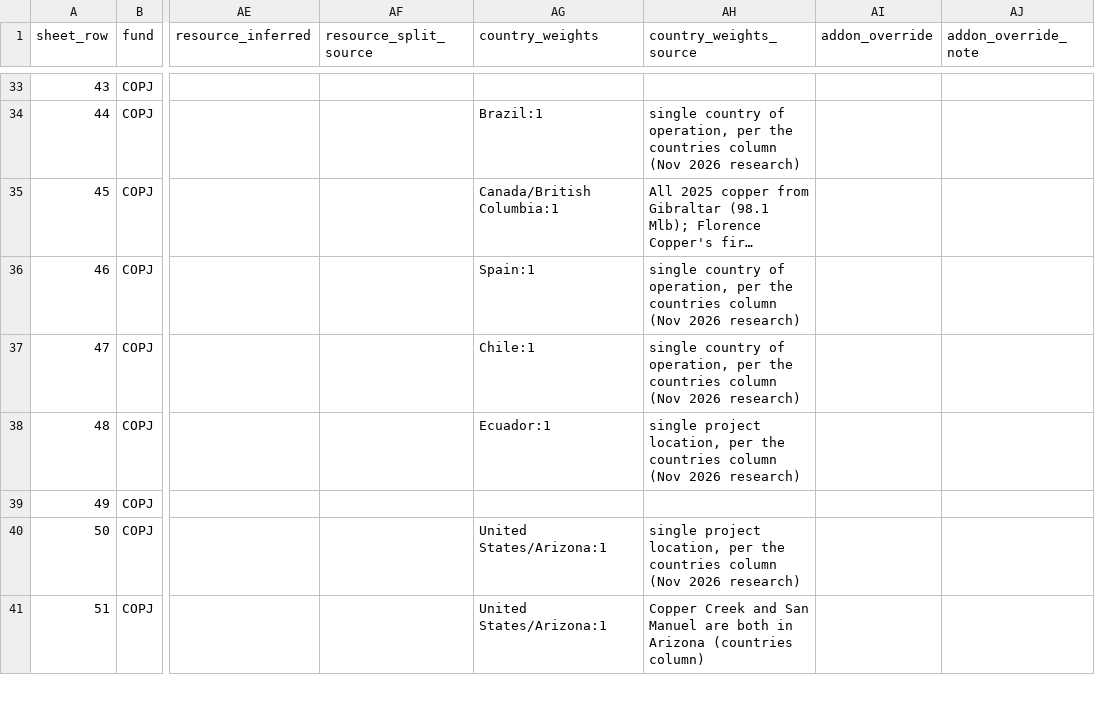
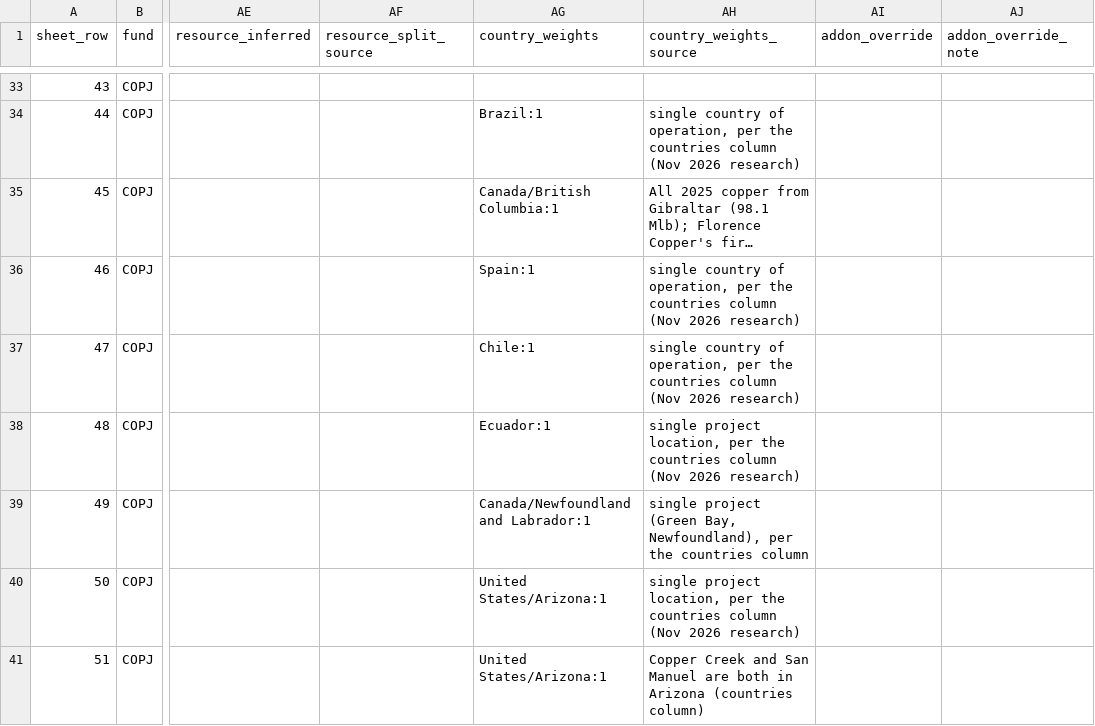
Before and after one commit to rmvw96-spec/mining-company-valuations, a CSV file: data/research/pnav_companies.csv, drawn as a sheet; only a part is shown, gaps mark what is left out; long unchanged cells end in …; the diff names each change by its address in the sheet, - before the commit and + after, or states it on an @@ line.

```diff
--- a/data/research/pnav_companies.csv
+++ b/data/research/pnav_companies.csv
-AG39 (country_weights): (empty)
+AG39 (country_weights): Canada/Newfoundland and Labrador:1
-AH39 (country_weights_source): (empty)
+AH39 (country_weights_source): single project (Green Bay, Newfoundland), per the countries column
```
Also changed, not shown: data/research/coverage.csv, data/research/projects.csv, 2 other files.
